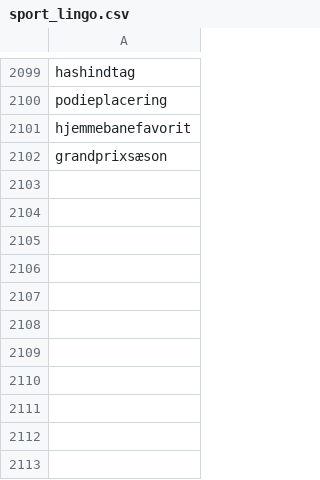
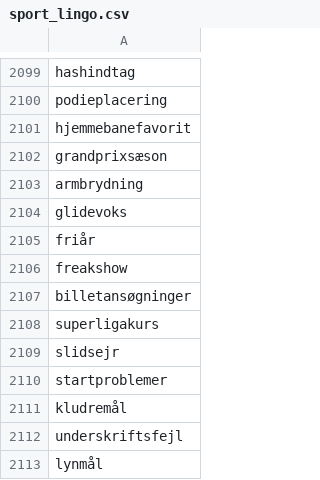
Before and after one commit to senner007/Sports-Block, a CSV file: sport_lingo.csv, drawn as a sheet; only a part is shown, gaps mark what is left out; the diff names each change by its address in the sheet, - before the commit and + after, or states it on an @@ line.

```diff
--- a/sport_lingo.csv
+++ b/sport_lingo.csv
+row 2103: armbrydning
+row 2104: glidevoks
+row 2105: friår
+row 2106: freakshow
+row 2107: billetansøgninger
+row 2108: superligakurs
+row 2109: slidsejr
+row 2110: startproblemer
+row 2111: kludremål
+row 2112: underskriftsfejl
+row 2113: lynmål
```
Also changed, not shown: articles/sports_articles.csv, meta.tsv, 7 other files.
